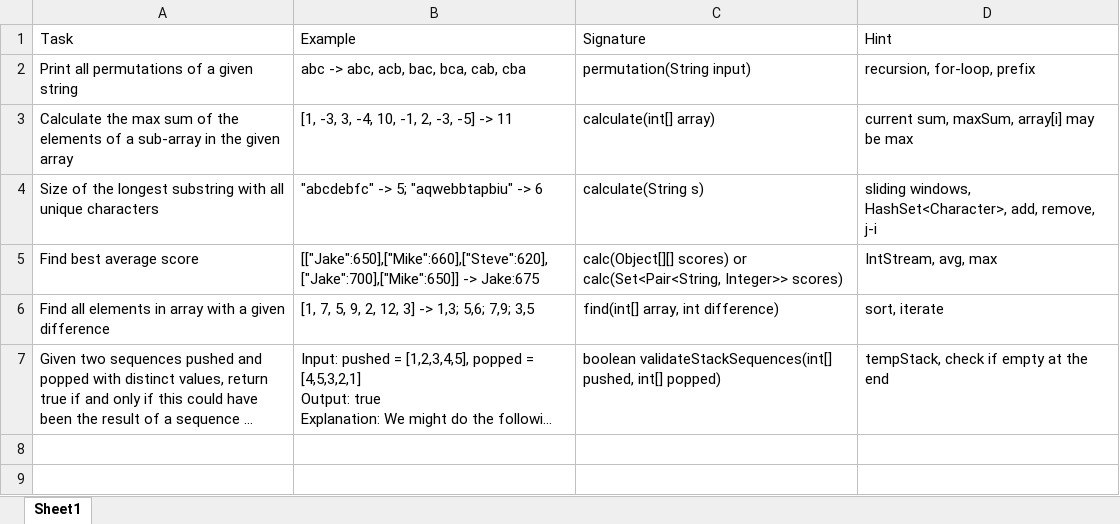
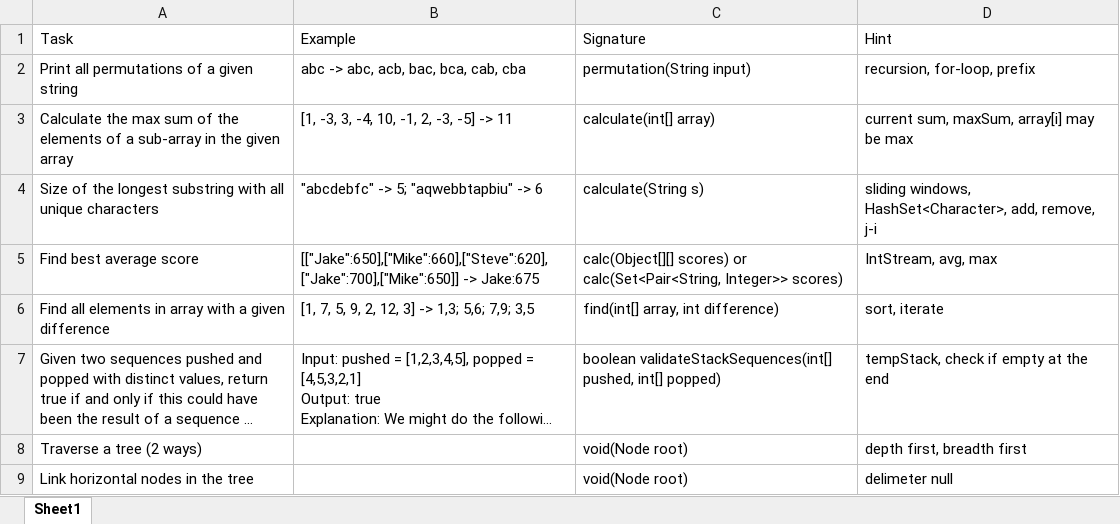
Before and after one commit to Korean88/Algorithms, an Excel workbook: tasks.xlsx, sheet Sheet1, drawn as a sheet; long unchanged cells end in …; values as stored, in another font and other column widths than the file's, no borders; the diff names each change by its address in the sheet, - before the commit and + after, or states it on an @@ line.

Commit message:
tasks updated

```diff
--- a/tasks.xlsx (sheet Sheet1)
+++ b/tasks.xlsx (sheet Sheet1)
+row 8: Traverse a tree (2 ways) |  | void(Node root) | depth first, breadth first
+row 9: Link horizontal nodes in the tree |  | void(Node root) | delimeter null
```
